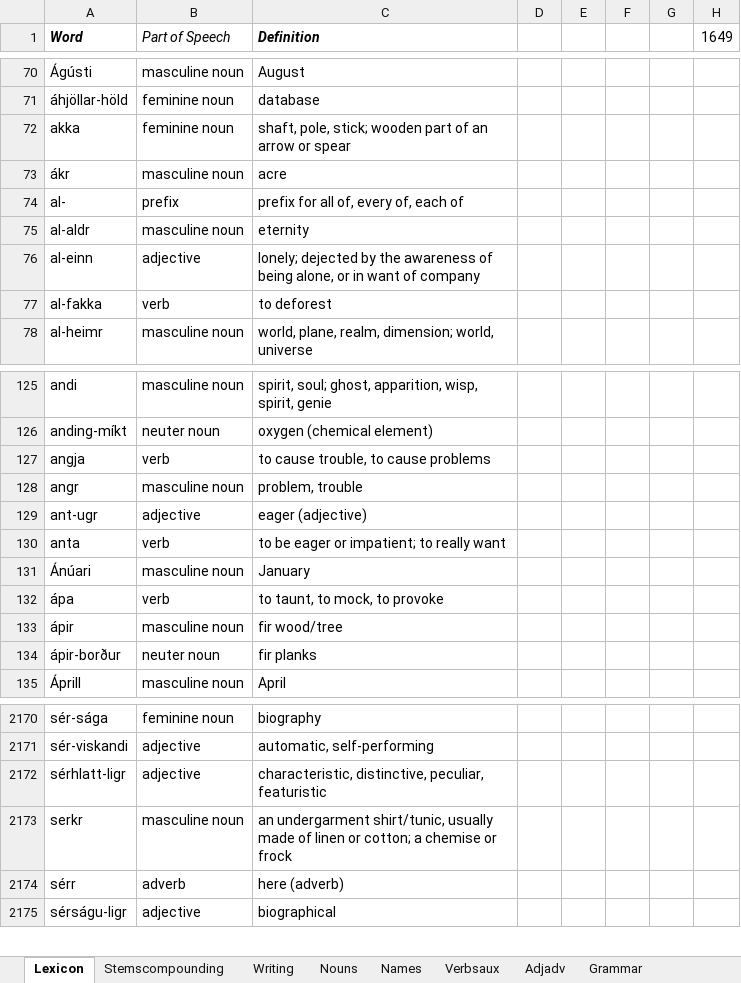
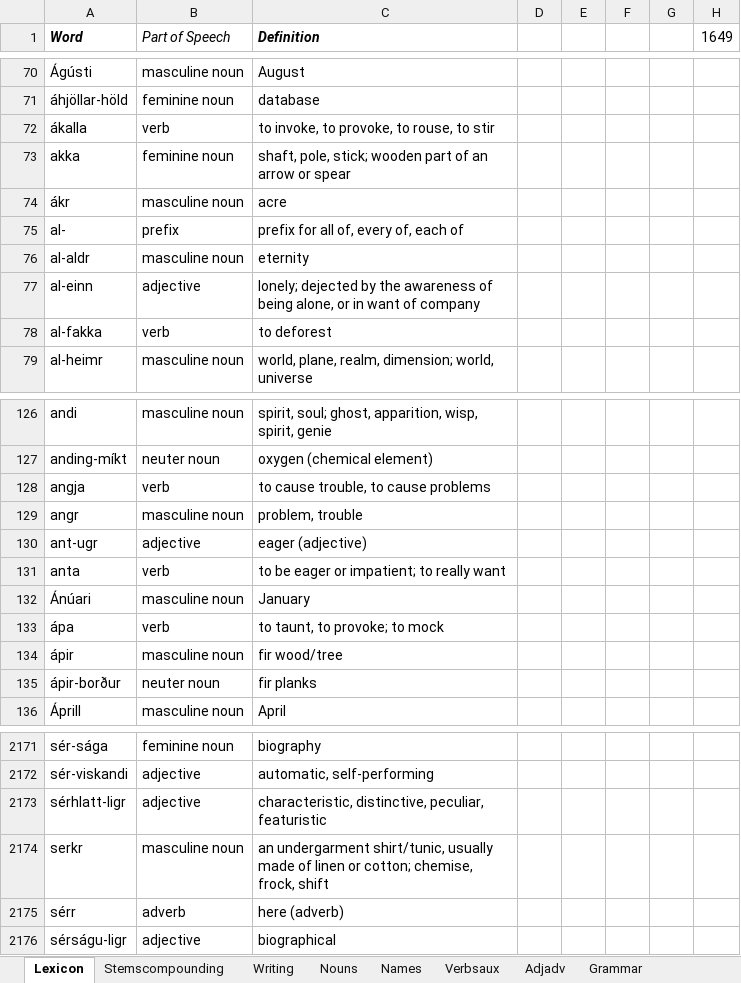
Before and after one commit to Oneo64/Aldraheimr, an Excel workbook: Literature/Languages/Oddarish.xlsx, sheet Lexicon, drawn as a sheet; only a part is shown, gaps mark what is left out; values as stored, in another font and other column widths than the file's, no borders; charts and pictures and table styles not drawn; addresses are those after the commit; the diff names each change by its address in the sheet, - before the commit and + after, or states it on an @@ line.

Commit message:
Update Oddarish.xlsx

```diff
--- a/Literature/Languages/Oddarish.xlsx (sheet Lexicon)
+++ b/Literature/Languages/Oddarish.xlsx (sheet Lexicon)
+row 72: ákalla | verb | to invoke, to provoke, to rouse, to stir
-C133 (Definition): to taunt, to mock, to provoke
+C133 (Definition): to taunt, to provoke; to mock
-C2174 (Definition): …or cotton; a chemise or frock
+C2174 (Definition): …or cotton; chemise, frock, shift
```
